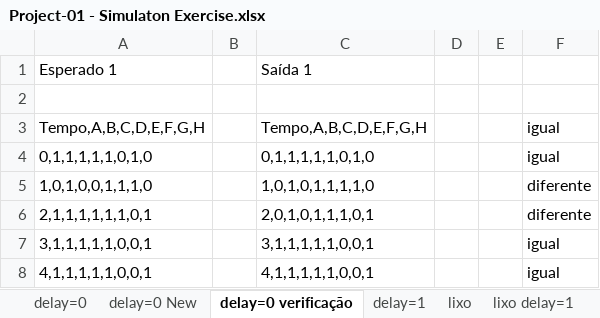
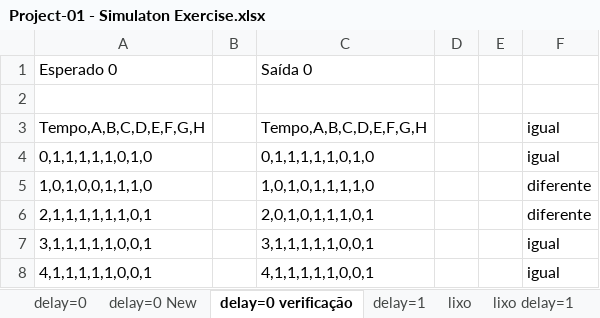
Before and after one commit to rubenscp/RCP-MO601-Project-01, an Excel workbook: documents/Project-01 - Simulaton Exercise.xlsx, sheet delay=0 verificação, drawn as a sheet; values as stored, in another font and other column widths than the file's, no borders; the diff names each change by its address in the sheet, - before the commit and + after, or states it on an @@ line.

Commit message:
Updating project

```diff
--- a/documents/Project-01 - Simulaton Exercise.xlsx (sheet delay=0 verificação)
+++ b/documents/Project-01 - Simulaton Exercise.xlsx (sheet delay=0 verificação)
-A1: Esperado 1
+A1: Esperado 0
-C1: Saída 1
+C1: Saída 0
```
Also changed, not shown: 14 other files.
